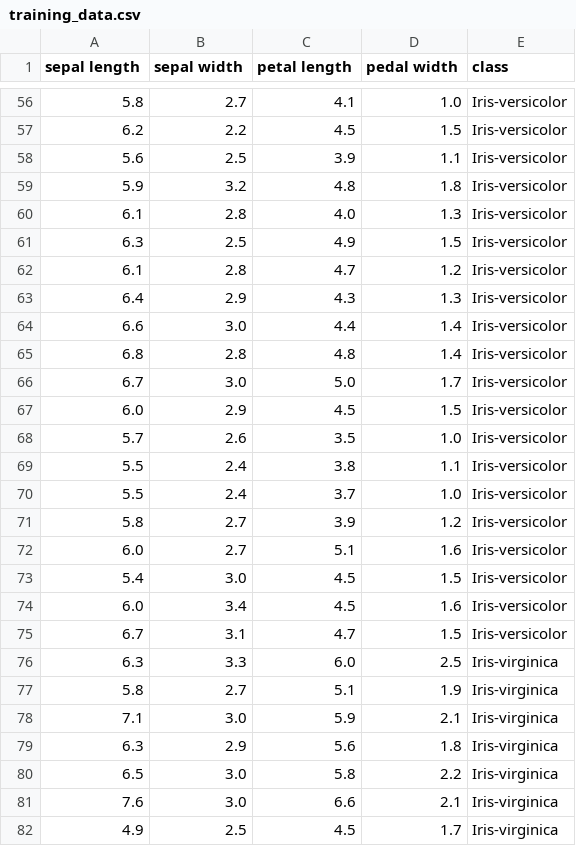
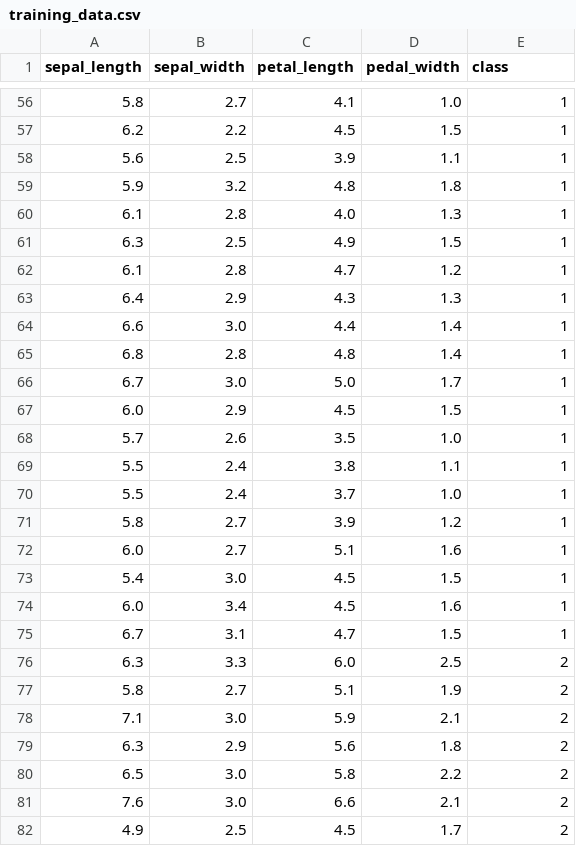
Before and after one commit to nickdagnino/pyVestor, a CSV file: ClassificationTest/training_data.csv, drawn as a sheet; only a part is shown, gaps mark what is left out; the diff covers the shown part only.

```diff
--- a/ClassificationTest/training_data.csv
+++ b/ClassificationTest/training_data.csv
@@ -1 +1 @@
-sepal length,sepal width,petal length,pedal width,class
+sepal_length,sepal_width,petal_length,pedal_width,class
@@ -56,27 +56,27 @@ sepal length,sepal width,petal length,pedal width,class
-5.8,2.7,4.1,1.0,Iris-versicolor
-6.2,2.2,4.5,1.5,Iris-versicolor
-5.6,2.5,3.9,1.1,Iris-versicolor
-5.9,3.2,4.8,1.8,Iris-versicolor
-6.1,2.8,4.0,1.3,Iris-versicolor
-6.3,2.5,4.9,1.5,Iris-versicolor
-6.1,2.8,4.7,1.2,Iris-versicolor
-6.4,2.9,4.3,1.3,Iris-versicolor
-6.6,3.0,4.4,1.4,Iris-versicolor
-6.8,2.8,4.8,1.4,Iris-versicolor
-6.7,3.0,5.0,1.7,Iris-versicolor
-6.0,2.9,4.5,1.5,Iris-versicolor
-5.7,2.6,3.5,1.0,Iris-versicolor
-5.5,2.4,3.8,1.1,Iris-versicolor
-5.5,2.4,3.7,1.0,Iris-versicolor
-5.8,2.7,3.9,1.2,Iris-versicolor
-6.0,2.7,5.1,1.6,Iris-versicolor
-5.4,3.0,4.5,1.5,Iris-versicolor
-6.0,3.4,4.5,1.6,Iris-versicolor
-6.7,3.1,4.7,1.5,Iris-versicolor
-6.3,3.3,6.0,2.5,Iris-virginica
-5.8,2.7,5.1,1.9,Iris-virginica
-7.1,3.0,5.9,2.1,Iris-virginica
-6.3,2.9,5.6,1.8,Iris-virginica
-6.5,3.0,5.8,2.2,Iris-virginica
-7.6,3.0,6.6,2.1,Iris-virginica
-4.9,2.5,4.5,1.7,Iris-virginica
+5.8,2.7,4.1,1.0,1
+6.2,2.2,4.5,1.5,1
+5.6,2.5,3.9,1.1,1
+5.9,3.2,4.8,1.8,1
+6.1,2.8,4.0,1.3,1
+6.3,2.5,4.9,1.5,1
+6.1,2.8,4.7,1.2,1
+6.4,2.9,4.3,1.3,1
+6.6,3.0,4.4,1.4,1
+6.8,2.8,4.8,1.4,1
+6.7,3.0,5.0,1.7,1
+6.0,2.9,4.5,1.5,1
+5.7,2.6,3.5,1.0,1
+5.5,2.4,3.8,1.1,1
+5.5,2.4,3.7,1.0,1
+5.8,2.7,3.9,1.2,1
+6.0,2.7,5.1,1.6,1
+5.4,3.0,4.5,1.5,1
+6.0,3.4,4.5,1.6,1
+6.7,3.1,4.7,1.5,1
+6.3,3.3,6.0,2.5,2
+5.8,2.7,5.1,1.9,2
+7.1,3.0,5.9,2.1,2
+6.3,2.9,5.6,1.8,2
+6.5,3.0,5.8,2.2,2
+7.6,3.0,6.6,2.1,2
+4.9,2.5,4.5,1.7,2
```
Also changed, not shown: 84 edited cells elsewhere in this file, ClassificationTest/test_data.csv, 9 other files.
